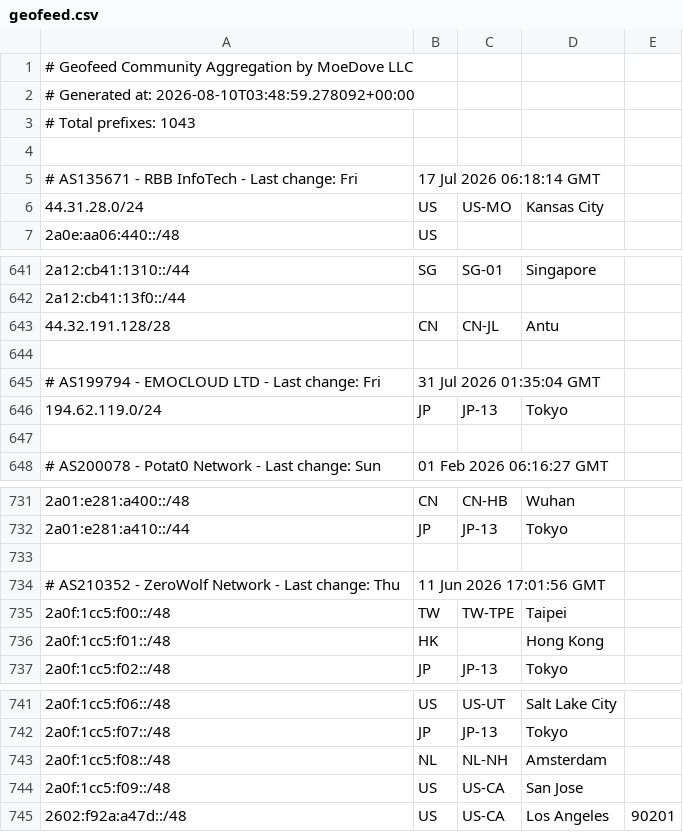
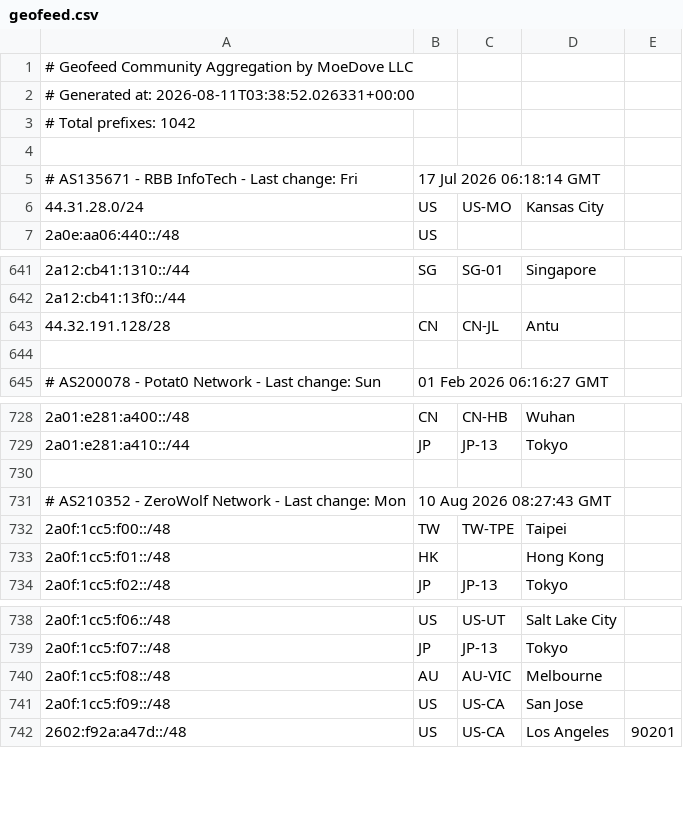
Before and after one commit to Archeb/moegeo, a CSV file: output/geofeed.csv, drawn as a sheet; only a part is shown, gaps mark what is left out.

```diff
--- a/output/geofeed.csv
+++ b/output/geofeed.csv
@@ -1,4 +1,4 @@
 # Geofeed Community Aggregation by MoeDove LLC
-# Generated at: 2026-08-10T03:48:59.278092+00:00
-# Total prefixes: 1043
+# Generated at: 2026-08-11T03:38:52.026331+00:00
+# Total prefixes: 1042
 
@@ -644,5 +644,2 @@
 
-# AS199794 - EMOCLOUD LTD - Last change: Fri, 31 Jul 2026 01:35:04 GMT
-194.62.119.0/24,JP,JP-13,Tokyo,
-
 # AS200078 - Potat0 Network - Last change: Sun, 01 Feb 2026 06:16:27 GMT
@@ -733,3 +730,3 @@
 
-# AS210352 - ZeroWolf Network - Last change: Thu, 11 Jun 2026 17:01:56 GMT
+# AS210352 - ZeroWolf Network - Last change: Mon, 10 Aug 2026 08:27:43 GMT
 2a0f:1cc5:f00::/48,TW,TW-TPE,Taipei,
@@ -742,3 +739,3 @@
 2a0f:1cc5:f07::/48,JP,JP-13,Tokyo,
-2a0f:1cc5:f08::/48,NL,NL-NH,Amsterdam,
+2a0f:1cc5:f08::/48,AU,AU-VIC,Melbourne,
 2a0f:1cc5:f09::/48,US,US-CA,San Jose,
```
